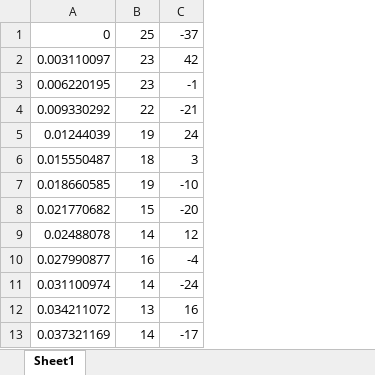
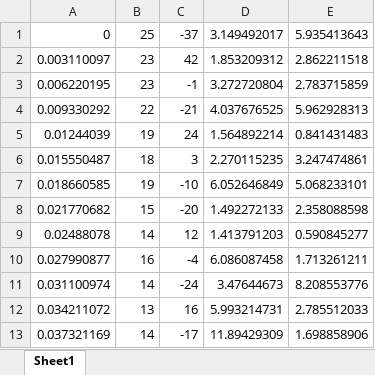
Before and after one commit to boevetss/ComparisonOfDiscreteGraphs, an Excel workbook: examlpe.xlsx, sheet Sheet1, drawn as a sheet; only a part is shown; values as stored, in another font and other column widths than the file's, no borders; the diff names each change by its address in the sheet, - before the commit and + after, or states it on an @@ line.

```diff
--- a/examlpe.xlsx (sheet Sheet1)
+++ b/examlpe.xlsx (sheet Sheet1)
+column D, rows 1-13: 3.149492017 | 1.853209312 | 3.272720804 | 4.037676525 | 1.564892214 | 2.270115235 | 6.052646849 | 1.492272133 | 1.413791203 | 6.086087458 | 3.47644673 | 5.993214731 | 11.89429309
+column E, rows 1-13: 5.935413643 | 2.862211518 | 2.783715859 | 5.962928313 | 0.841431483 | 3.247474861 | 5.068233101 | 2.358088598 | 0.590845277 | 1.713261211 | 8.208553776 | 2.785512033 | 1.698858906
```
Also changed, not shown: 1 other file.
